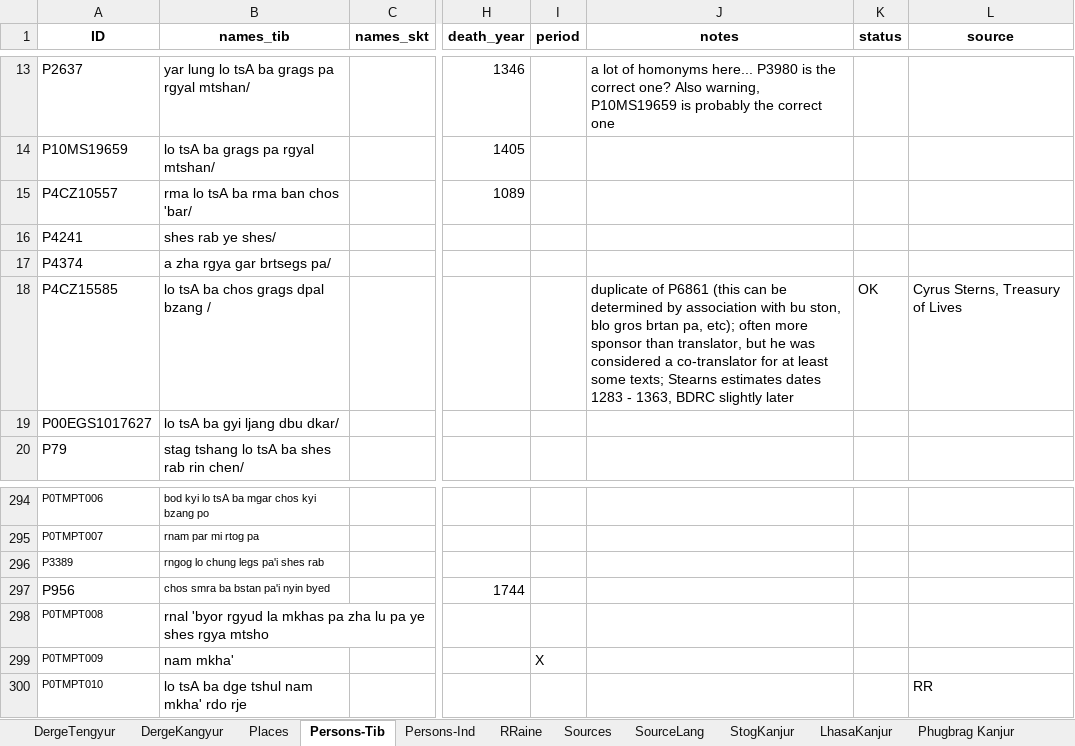
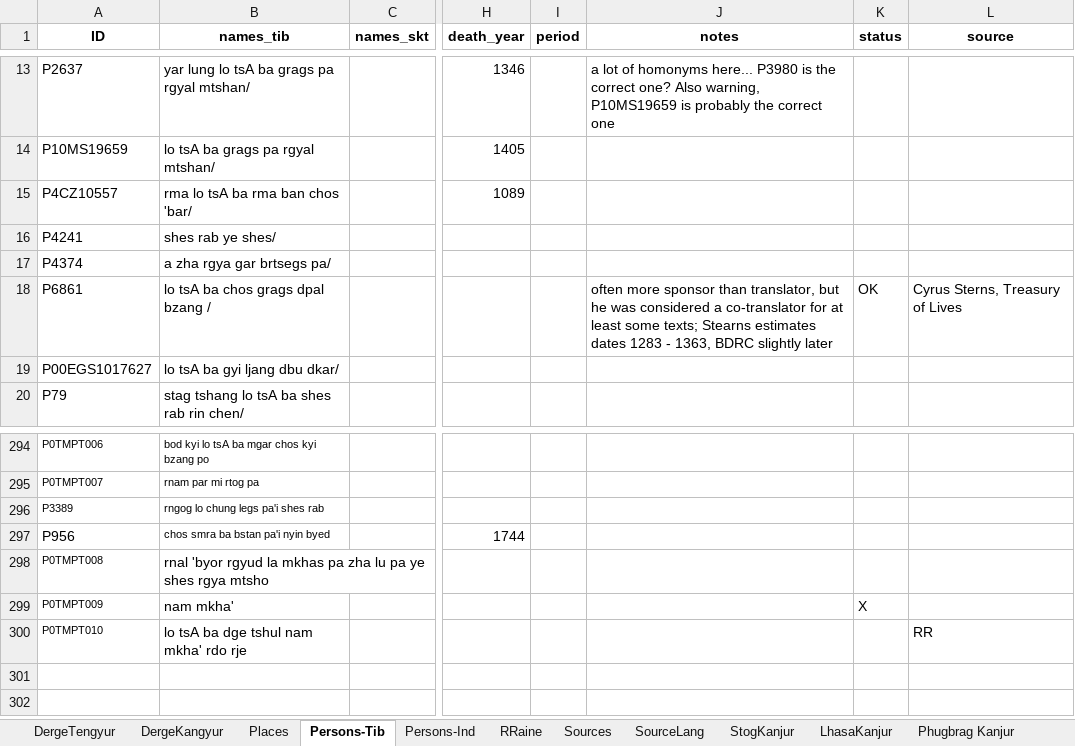
Before and after one commit to wkdewey/xml-parsing, an Excel workbook: data-export/ATII - Tentative template.xlsx, sheet Persons-Tib, drawn as a sheet; only a part is shown, gaps mark what is left out; values as stored, in another font and other column widths than the file's, no borders; charts and pictures not drawn; the diff names each change by its address in the sheet, - before the commit and + after, or states it on an @@ line.

```diff
--- a/data-export/ATII - Tentative template.xlsx (sheet Persons-Tib)
+++ b/data-export/ATII - Tentative template.xlsx (sheet Persons-Tib)
-A18 (ID): P4CZ15585
+A18 (ID): P6861
-J18 (notes): duplicate of P6861 (this can be determined by association with bu ston, blo gros brtan pa, etc); often more…
+J18 (notes): often more…
-I299 (period): X
+I299 (period): (empty)
-K299 (status): (empty)
+K299 (status): X
```
Also changed, not shown: sheet DergeTengyur, WD_BDRC_data.xlsx, all_person_matches.xlsx, 5 other files.
